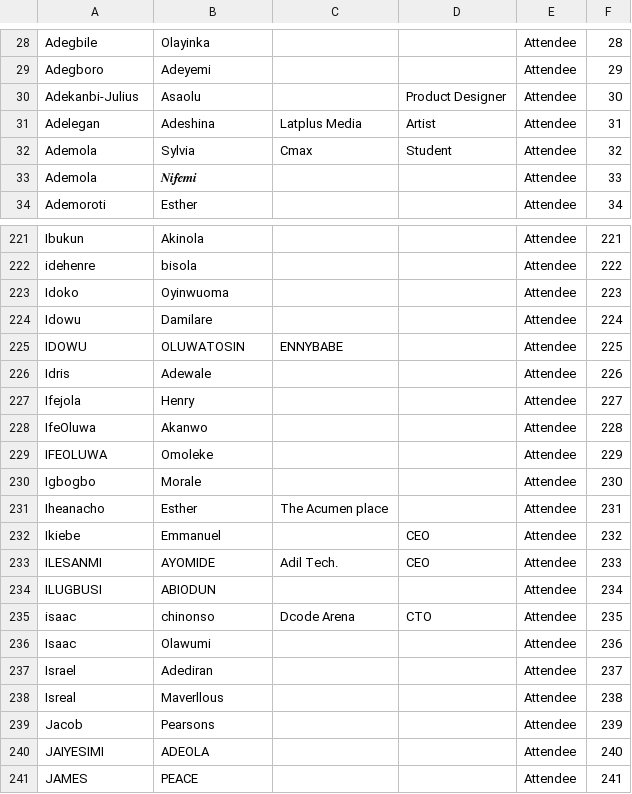
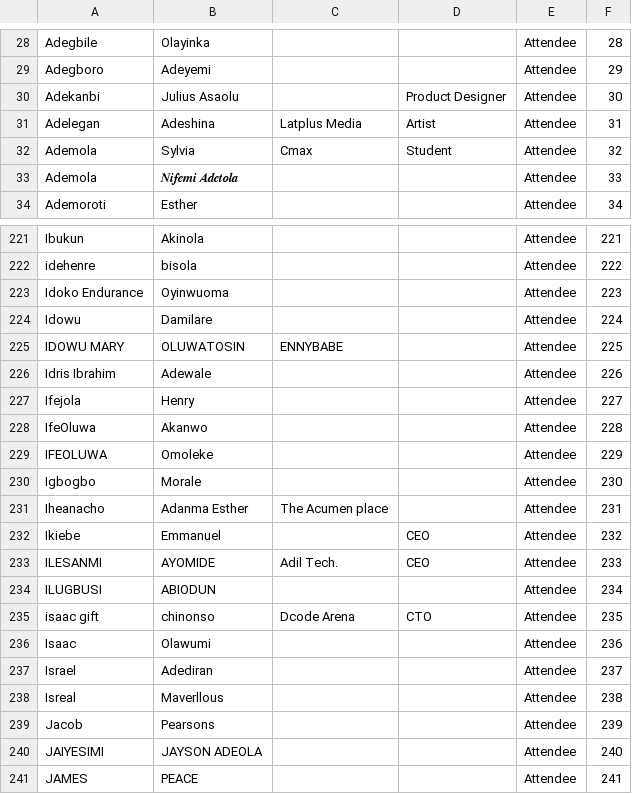
Before and after one commit to olorunfemidavis/DevFestTagGenerator, a CSV file: Exporter/Files/DevFestTagExport2023.csv, drawn as a sheet; only a part is shown, gaps mark what is left out; the diff covers the shown part only.

```diff
--- a/Exporter/Files/DevFestTagExport2023.csv
+++ b/Exporter/Files/DevFestTagExport2023.csv
@@ -29,6 +29,6 @@ Adegbile,Olayinka,,,Attendee,28
 Adegboro,Adeyemi,,,Attendee,29
-Adekanbi-Julius,Asaolu,,Product Designer,Attendee,30
+Adekanbi,Julius Asaolu,,Product Designer,Attendee,30
 Adelegan,Adeshina,Latplus Media,Artist,Attendee,31
 Ademola,Sylvia,Cmax,Student,Attendee,32
-Ademola,𝑵𝒊𝒇𝒆𝒎𝒊,,,Attendee,33
+Ademola,𝑵𝒊𝒇𝒆𝒎𝒊 𝑨𝒅𝒆𝒕𝒐𝒍𝒂,,,Attendee,33
 Ademoroti,Esther,,,Attendee,34
@@ -222,6 +222,6 @@ Ibukun,Akinola,,,Attendee,221
 idehenre,bisola,,,Attendee,222
-Idoko,Oyinwuoma,,,Attendee,223
+Idoko Endurance,Oyinwuoma,,,Attendee,223
 Idowu,Damilare,,,Attendee,224
-IDOWU,OLUWATOSIN,ENNYBABE,,Attendee,225
-Idris,Adewale,,,Attendee,226
+IDOWU MARY,OLUWATOSIN,ENNYBABE,,Attendee,225
+Idris Ibrahim ,Adewale,,,Attendee,226
 Ifejola,Henry,,,Attendee,227
@@ -230,3 +230,3 @@ IFEOLUWA,Omoleke,,,Attendee,229
 Igbogbo,Morale,,,Attendee,230
-Iheanacho,Esther,The Acumen place,,Attendee,231
+Iheanacho,Adanma Esther,The Acumen place,,Attendee,231
 Ikiebe,Emmanuel,,CEO,Attendee,232
@@ -234,3 +234,3 @@ ILESANMI,AYOMIDE,Adil Tech.,CEO,Attendee,233
 ILUGBUSI,ABIODUN,,,Attendee,234
-isaac,chinonso,Dcode Arena,CTO,Attendee,235
+isaac gift,chinonso,Dcode Arena,CTO,Attendee,235
 Isaac,Olawumi,,,Attendee,236
@@ -239,3 +239,3 @@ Isreal,Maverllous,,,Attendee,238
 Jacob,Pearsons,,,Attendee,239
-JAIYESIMI,ADEOLA,,,Attendee,240
+JAIYESIMI,JAYSON ADEOLA,,,Attendee,240
 JAMES,PEACE,,,Attendee,241
```
Also changed, not shown: 19 edited cells elsewhere in this file, 1 other file.
